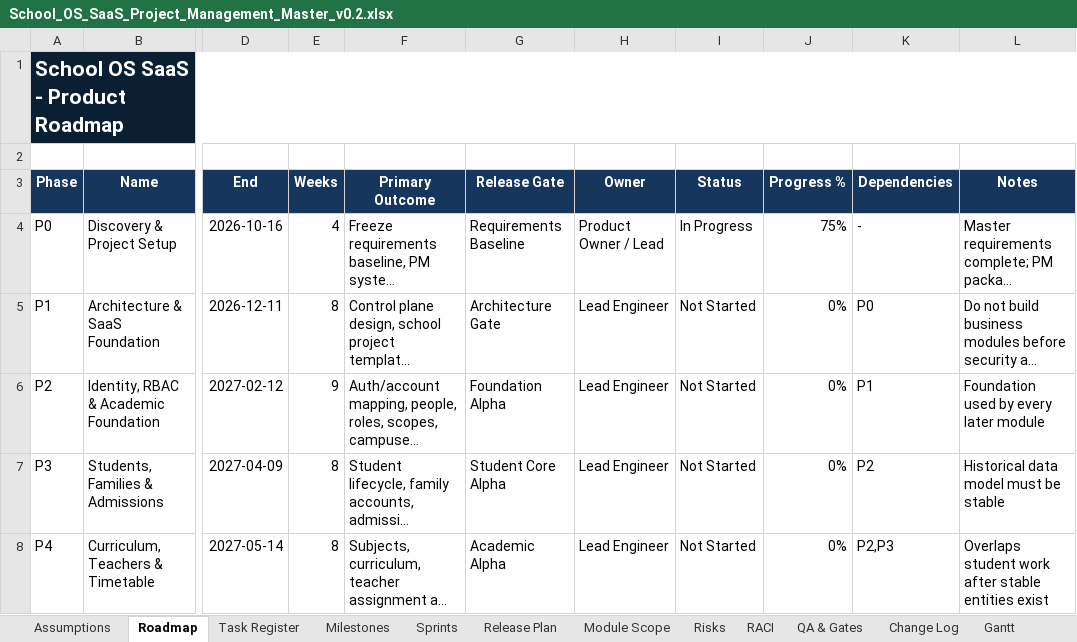
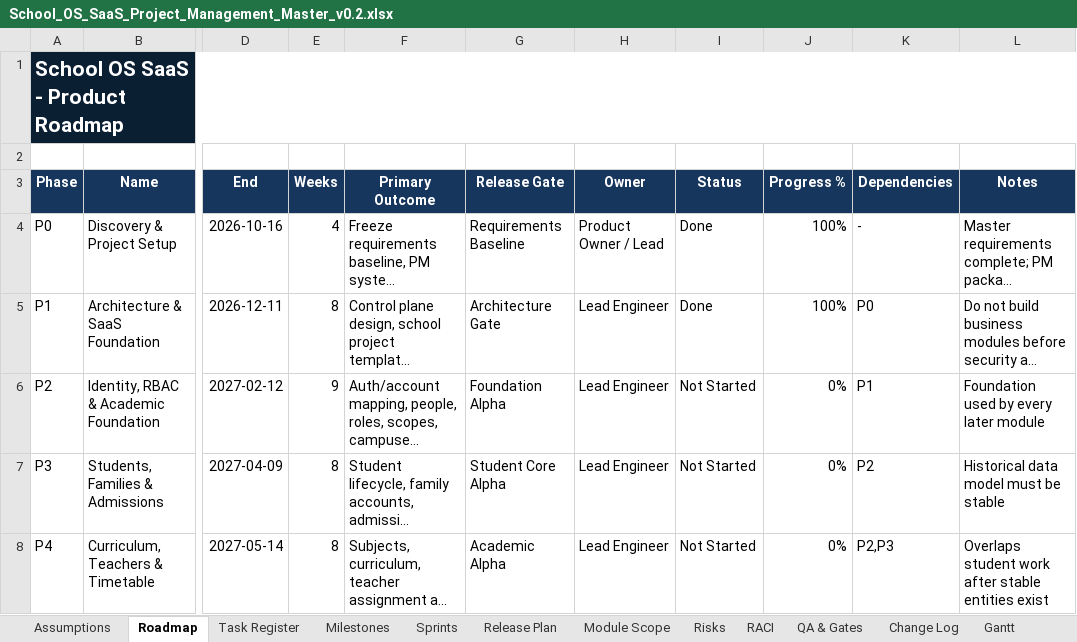
Before and after one commit to yunusyosaf399/edusync_saas_school_app, an Excel workbook: reference/School_OS_SaaS_Project_Management_Master_v0.2.xlsx, sheet Roadmap, drawn as a sheet; only a part is shown, gaps mark what is left out; long unchanged cells end in …; values as stored, in another font and other column widths than the file's, no borders; conditional formats and table styles not drawn; the diff names each change by its address in the sheet, - before the commit and + after, or states it on an @@ line.

```diff
--- a/reference/School_OS_SaaS_Project_Management_Master_v0.2.xlsx (sheet Roadmap)
+++ b/reference/School_OS_SaaS_Project_Management_Master_v0.2.xlsx (sheet Roadmap)
-I4 (Status): In Progress
+I4 (Status): Done
-J4 (Progress %): 75%
+J4 (Progress %): 100%
-I5 (Status): Not Started
+I5 (Status): Done
-J5 (Progress %): 0%
+J5 (Progress %): 100%
```
Also changed, not shown: charts or pictures, 1 other file.
